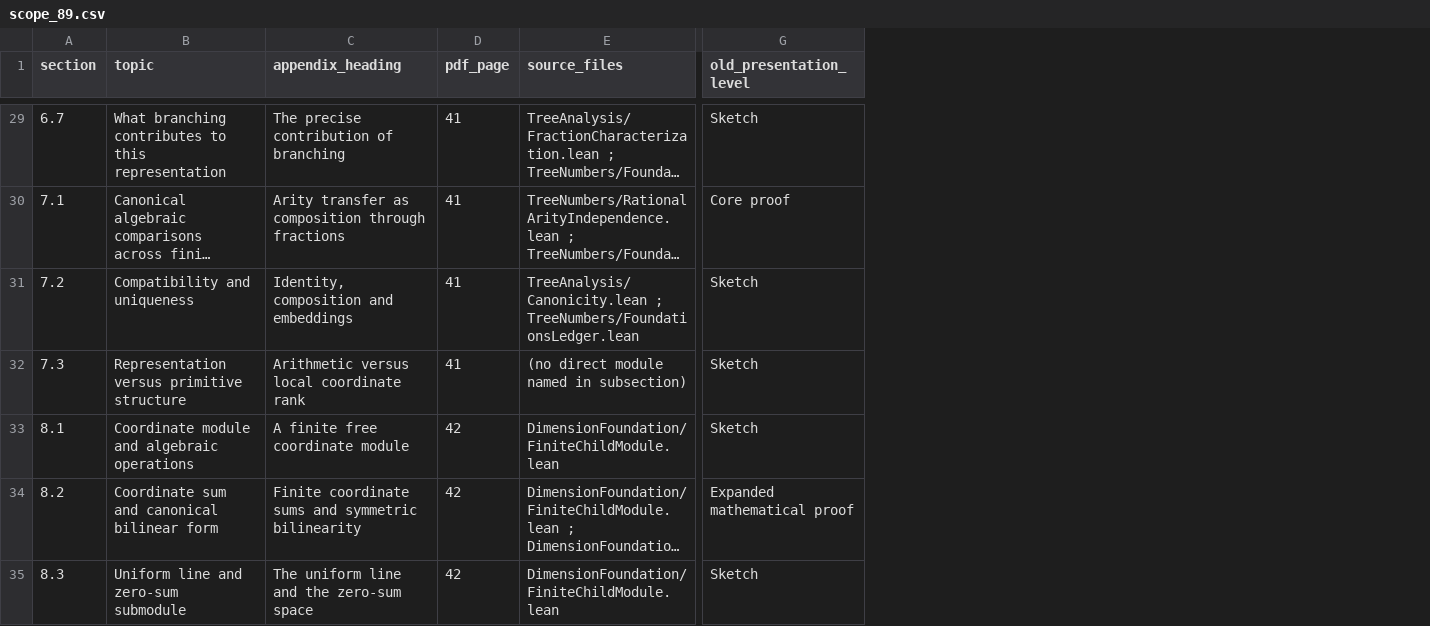
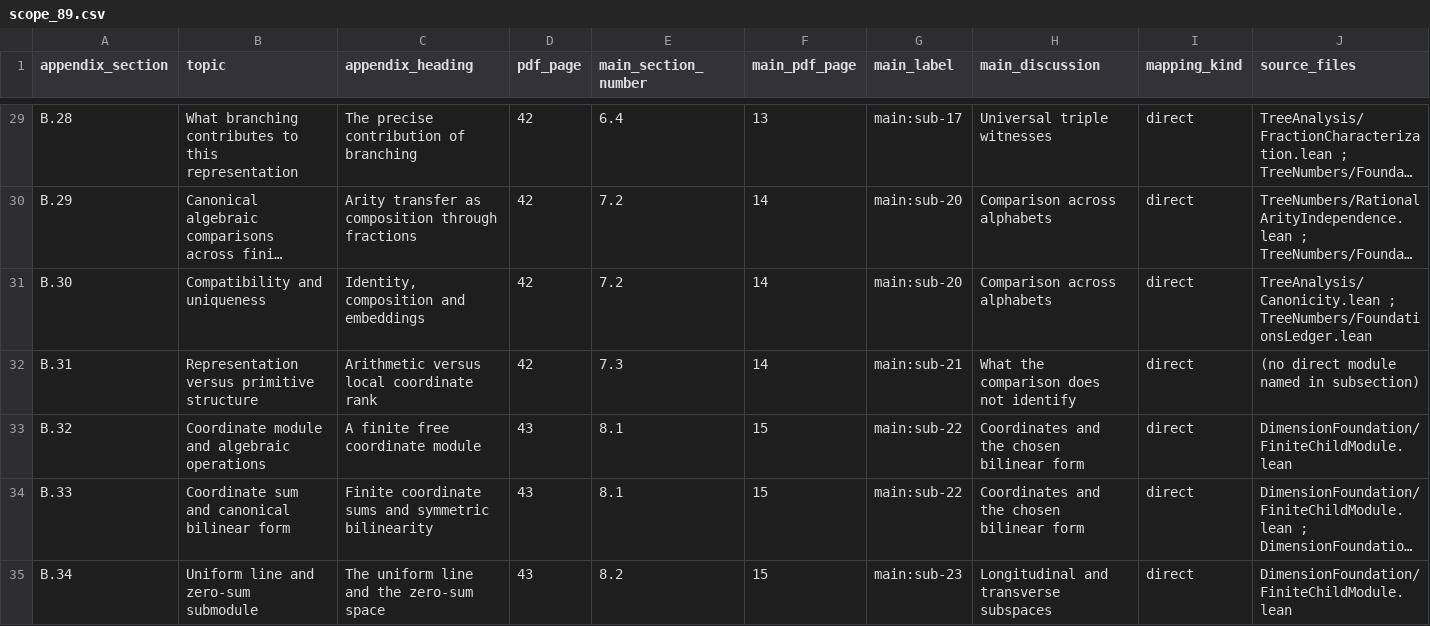
Before and after one commit to antaris82/b-ary_tree, a CSV file: Topics/Foundation/paper/docs/scope_89.csv, drawn as a sheet; only a part is shown, gaps mark what is left out; long unchanged cells end in …; removed rows and columns are numbered as before the commit, all else as after; the diff covers the shown part only; the diff names each change by its address in the sheet, - before the commit and + after, or states it on an @@ line.

Commit message:
docs(foundation): unify Appendix B numbering and link all 89 entries to main text

```diff
--- a/Topics/Foundation/paper/docs/scope_89.csv
+++ b/Topics/Foundation/paper/docs/scope_89.csv
-column A (section), rows 29-35: 6.7 | 7.1 | 7.2 | 7.3 | 8.1 | 8.2 | 8.3
+column A (appendix_section), rows 29-35: B.28 | B.29 | B.30 | B.31 | B.32 | B.33 | B.34
+column E (main_section_number), rows 29-35: 6.4 | 7.2 | 7.2 | 7.3 | 8.1 | 8.1 | 8.2
+column F (main_pdf_page), rows 29-35: 13 | 14 | 14 | 14 | 15 | 15 | 15
+column G (main_label), rows 29-35: main:sub-17 | main:sub-20 | main:sub-20 | main:sub-21 | main:sub-22 | main:sub-22 | main:sub-23
+column H (main_discussion), rows 29-35: Universal triple witnesses | Comparison across alphabets | Comparison across alphabets | What the comparison does not identify | Coordinates and the chosen bilinear form | Coordinates and the chosen bilinear form | Longitudinal and transverse subspaces
+column I (mapping_kind), rows 29-35: all direct
-column G (old_presentation_level), rows 29-35: Sketch | Core proof | Sketch | Sketch | Sketch | Expanded mathematical proof | Sketch
-D29:D32 (pdf_page): 41
+D29:D32 (pdf_page): 42
-D33:D35 (pdf_page): 42
+D33:D35 (pdf_page): 43
```
Also changed, not shown: 67 edited cells elsewhere in this file, 16 other files.
